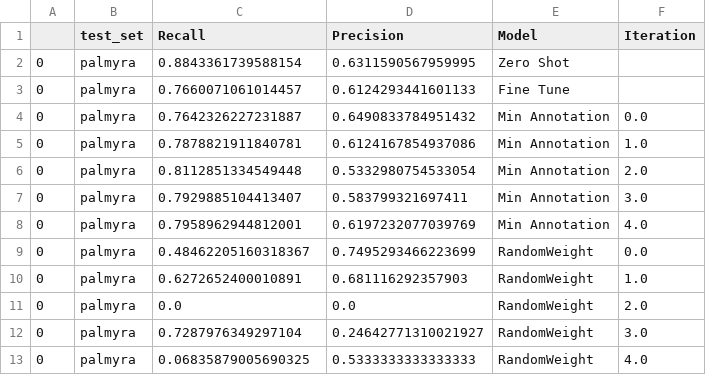
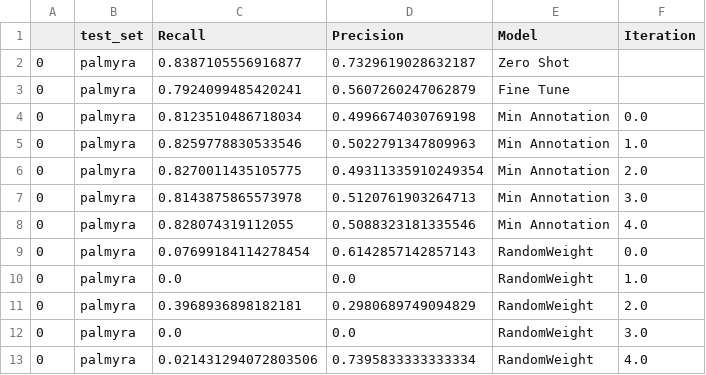
Before and after one commit to weecology/BirdDetector, a CSV file: Figures/result_palmyra.csv, drawn as a sheet.

Commit message:
palmyra results

```diff
--- a/Figures/result_palmyra.csv
+++ b/Figures/result_palmyra.csv
@@ -1,13 +1,13 @@
 ,test_set,Recall,Precision,Model,Iteration
-0,palmyra,0.8843361739588154,0.6311590567959995,Zero Shot,
-0,palmyra,0.7660071061014457,0.6124293441601133,Fine Tune,
-0,palmyra,0.7642326227231887,0.6490833784951432,Min Annotation,0.0
-0,palmyra,0.7878821911840781,0.6124167854937086,Min Annotation,1.0
-0,palmyra,0.8112851334549448,0.5332980754533054,Min Annotation,2.0
-0,palmyra,0.7929885104413407,0.583799321697411,Min Annotation,3.0
-0,palmyra,0.7958962944812001,0.6197232077039769,Min Annotation,4.0
-0,palmyra,0.48462205160318367,0.7495293466223699,RandomWeight,0.0
-0,palmyra,0.6272652400010891,0.681116292357903,RandomWeight,1.0
-0,palmyra,0.0,0.0,RandomWeight,2.0
-0,palmyra,0.7287976349297104,0.24642771310021927,RandomWeight,3.0
-0,palmyra,0.06835879005690325,0.5333333333333333,RandomWeight,4.0
+0,palmyra,0.8387105556916877,0.7329619028632187,Zero Shot,
+0,palmyra,0.7924099485420241,0.5607260247062879,Fine Tune,
+0,palmyra,0.8123510486718034,0.4996674030769198,Min Annotation,0.0
+0,palmyra,0.8259778830533546,0.5022791347809963,Min Annotation,1.0
+0,palmyra,0.8270011435105775,0.49311335910249354,Min Annotation,2.0
+0,palmyra,0.8143875865573978,0.5120761903264713,Min Annotation,3.0
+0,palmyra,0.828074319112055,0.5088323181335546,Min Annotation,4.0
+0,palmyra,0.07699184114278454,0.6142857142857143,RandomWeight,0.0
+0,palmyra,0.0,0.0,RandomWeight,1.0
+0,palmyra,0.3968936898182181,0.2980689749094829,RandomWeight,2.0
+0,palmyra,0.0,0.0,RandomWeight,3.0
+0,palmyra,0.021431294072803506,0.7395833333333334,RandomWeight,4.0
```
